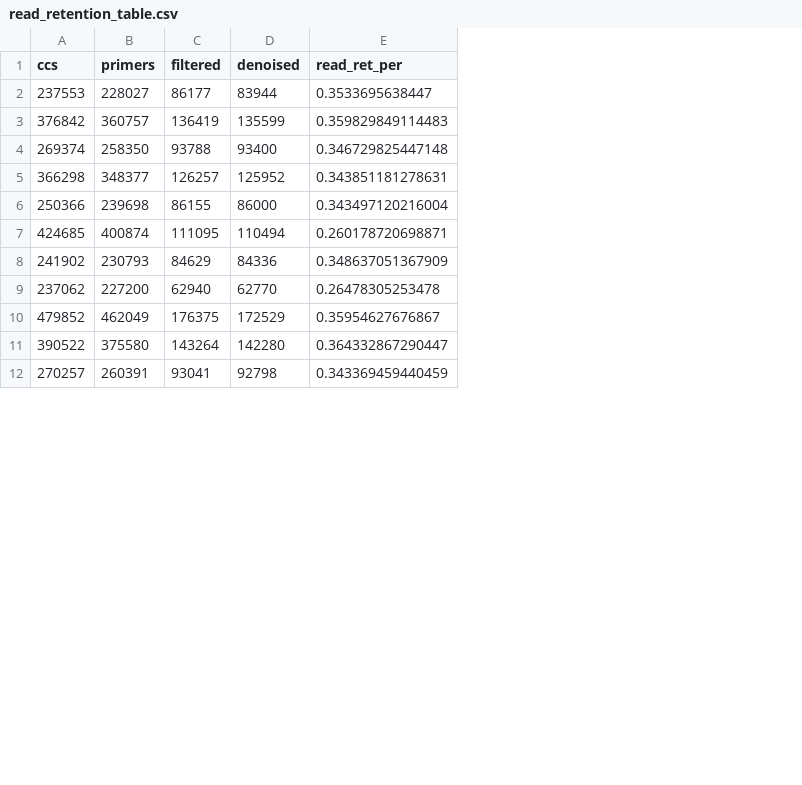
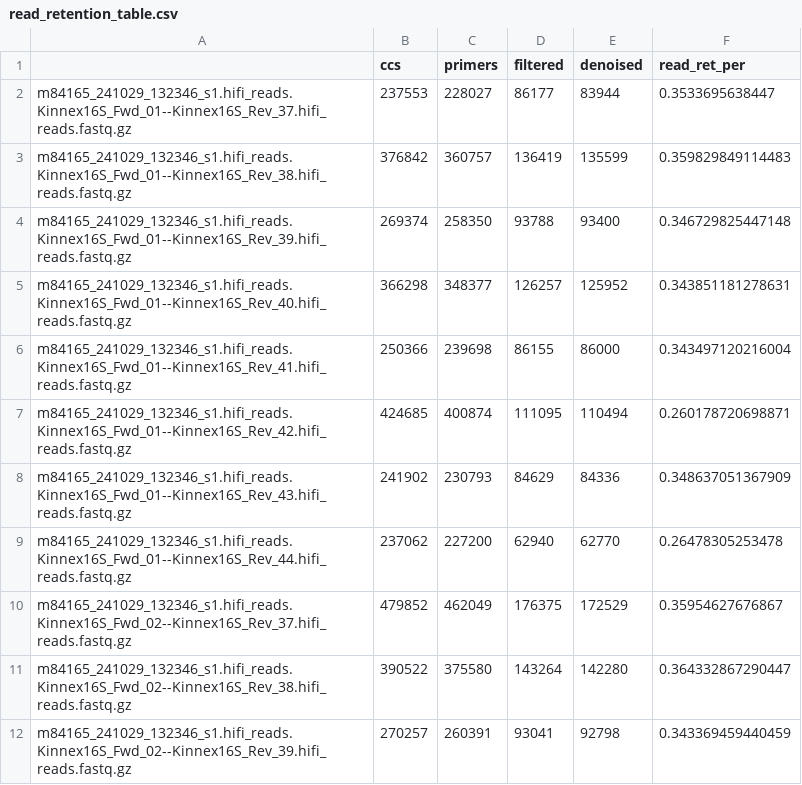
Before and after one commit to jordenrabasco/DMC_pacbio_read_fate_analysis, a CSV file: assets/read_retention_table.csv, drawn as a sheet; only a part is shown; the diff names each change by its address in the sheet, - before the commit and + after, or states it on an @@ line.

```diff
--- a/assets/read_retention_table.csv
+++ b/assets/read_retention_table.csv
+column A, rows 2-12: m84165_241029_132346_s1.hifi_reads.Kinnex16S_Fwd_01--Kinnex16S_Rev_37.hifi_reads.fastq.gz | m84165_241029_132346_s1.hifi_reads.Kinnex16S_Fwd_01--Kinnex16S_Rev_38.hifi_reads.fastq.gz | m84165_241029_132346_s1.hifi_reads.Kinnex16S_Fwd_01--Kinnex16S_Rev_39.hifi_reads.fastq.gz | m84165_241029_132346_s1.hifi_reads.Kinnex16S_Fwd_01--Kinnex16S_Rev_40.hifi_reads.fastq.gz | m84165_241029_132346_s1.hifi_reads.Kinnex16S_Fwd_01--Kinnex16S_Rev_41.hifi_reads.fastq.gz | m84165_241029_132346_s1.hifi_reads.Kinnex16S_Fwd_01--Kinnex16S_Rev_42.hifi_reads.fastq.gz | m84165_241029_132346_s1.hifi_reads.Kinnex16S_Fwd_01--Kinnex16S_Rev_43.hifi_reads.fastq.gz | m84165_241029_132346_s1.hifi_reads.Kinnex16S_Fwd_01--Kinnex16S_Rev_44.hifi_reads.fastq.gz | m84165_241029_132346_s1.hifi_reads.Kinnex16S_Fwd_02--Kinnex16S_Rev_37.hifi_reads.fastq.gz | m84165_241029_132346_s1.hifi_reads.Kinnex16S_Fwd_02--Kinnex16S_Rev_38.hifi_reads.fastq.gz | m84165_241029_132346_s1.hifi_reads.Kinnex16S_Fwd_02--Kinnex16S_Rev_39.hifi_reads.fastq.gz
```
Also changed, not shown: 1 other file.
